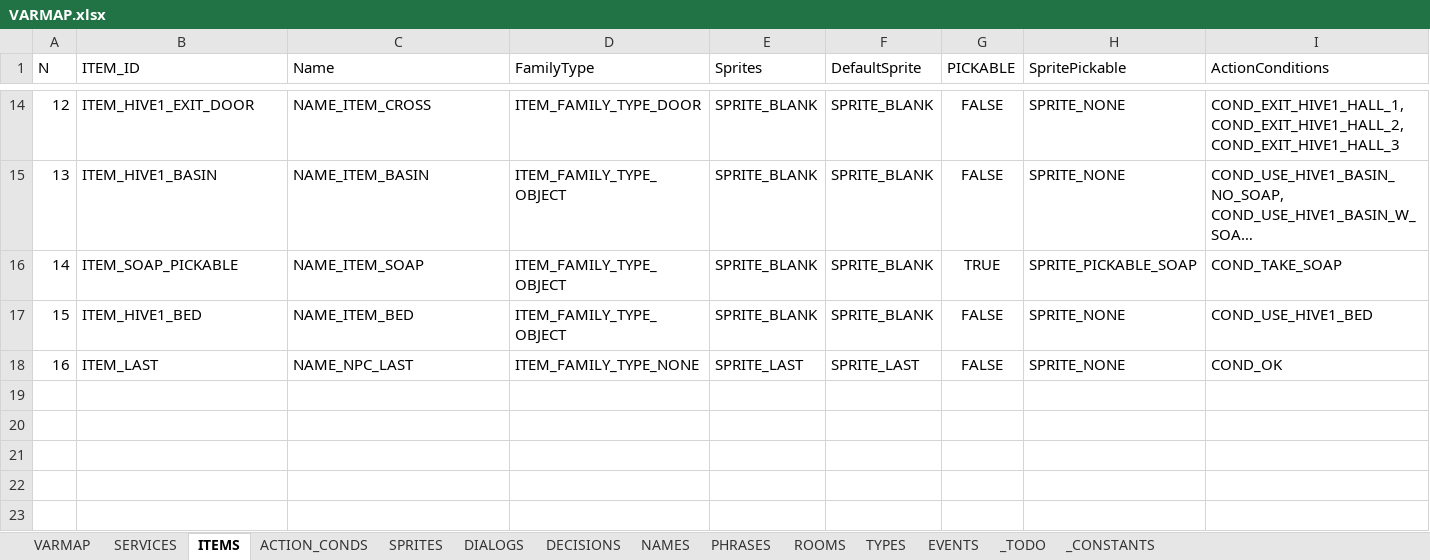
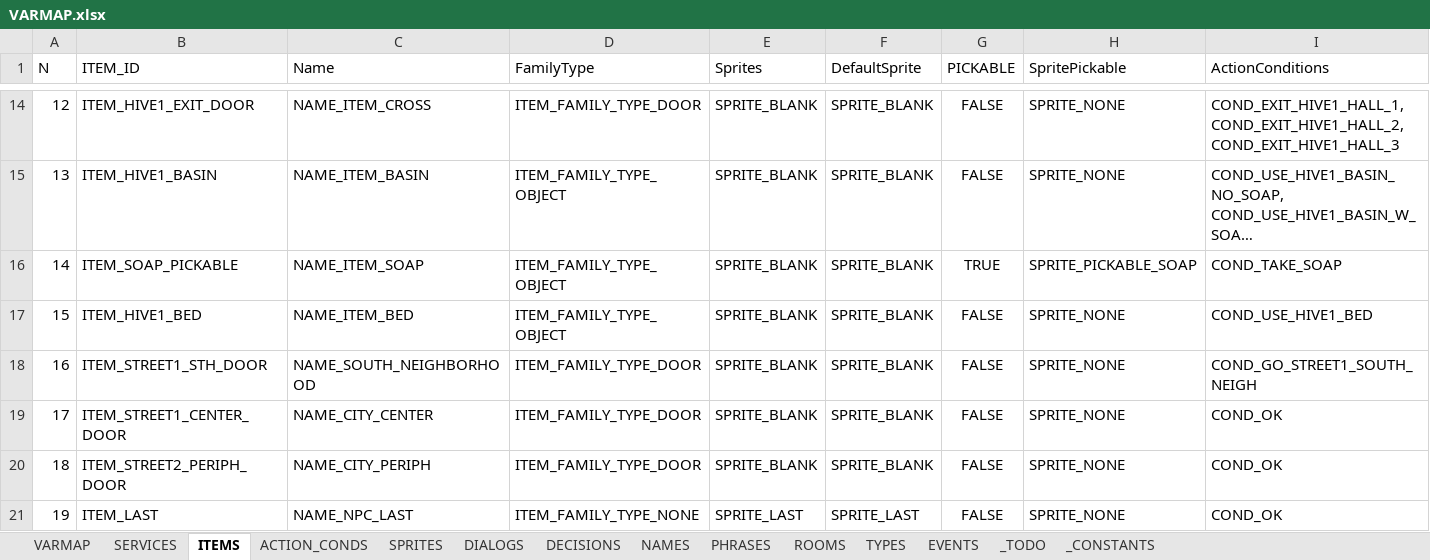
Before and after one commit to ivor4/Goblins3_AnotherQuest, an Excel workbook: VARMAP_Generator/VARMAP.xlsx, sheet ITEMS, drawn as a sheet; only a part is shown, gaps mark what is left out; long unchanged cells end in …; values as stored, in another font and other column widths than the file's, no borders; charts and pictures and table styles not drawn; addresses are those after the commit; the diff names each change by its address in the sheet, - before the commit and + after, or states it on an @@ line.

Commit message:
Street 2 done

```diff
--- a/VARMAP_Generator/VARMAP.xlsx (sheet ITEMS)
+++ b/VARMAP_Generator/VARMAP.xlsx (sheet ITEMS)
+row 18: 16 | ITEM_STREET1_STH_DOOR | NAME_SOUTH_NEIGHBORHOOD | ITEM_FAMILY_TYPE_DOOR | SPRITE_BLANK | SPRITE_BLANK | FALSE | SPRITE_NONE | COND_GO_STREET1_SOUTH_NEIGH
+row 19: 17 | ITEM_STREET1_CENTER_DOOR | NAME_CITY_CENTER | ITEM_FAMILY_TYPE_DOOR | SPRITE_BLANK | SPRITE_BLANK | FALSE | SPRITE_NONE | COND_OK
+row 20: 18 | ITEM_STREET2_PERIPH_DOOR | NAME_CITY_PERIPH | ITEM_FAMILY_TYPE_DOOR | SPRITE_BLANK | SPRITE_BLANK | FALSE | SPRITE_NONE | COND_OK
@@ column A (N) renumbered from row 21 down @@
```
Also changed, not shown: sheet EVENTS, sheet NAMES, sheet ROOMS, sheet ACTION_CONDS, sheet SPRITES, sheet PHRASES, formulas that keep their value, 32 other files.
